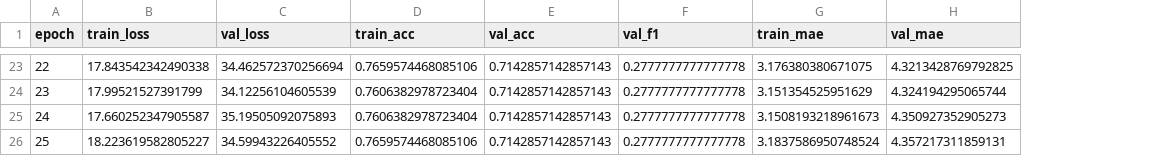
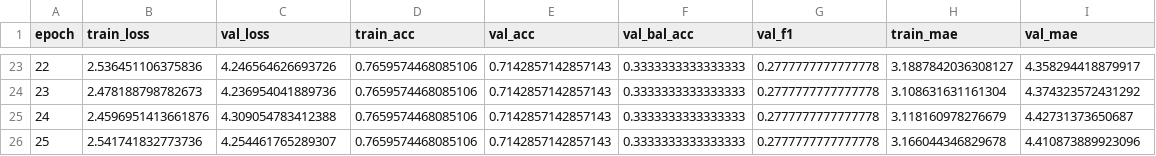
Before and after one commit to hanshikavelaga/cycloneai, a CSV file: reports/training_history_baseline.csv, drawn as a sheet; only a part is shown, gaps mark what is left out; addresses are those after the commit; the diff covers the shown part only; the diff names each change by its address in the sheet, - before the commit and + after, or states it on an @@ line.

```diff
--- a/reports/training_history_baseline.csv
+++ b/reports/training_history_baseline.csv
+column F (val_bal_acc), rows 23-26: all 0.3333333333333333
-B23 (train_loss): 17.843542342490338
+B23 (train_loss): 2.536451106375836
-C23 (val_loss): 34.462572370256694
+C23 (val_loss): 4.246564626693726
-H23 (train_mae): 3.176380380671075
+H23 (train_mae): 3.1887842036308127
-I23 (val_mae): 4.3213428769792825
+I23 (val_mae): 4.358294418879917
-B24 (train_loss): 17.99521527391799
+B24 (train_loss): 2.478188798782673
-C24 (val_loss): 34.12256104605539
+C24 (val_loss): 4.236954041889736
-D24:D25 (train_acc): 0.7606382978723404
+D24:D25 (train_acc): 0.7659574468085106
-H24 (train_mae): 3.151354525951629
+H24 (train_mae): 3.108631631161304
-I24 (val_mae): 4.324194295065744
+I24 (val_mae): 4.374323572431292
-B25 (train_loss): 17.660252347905587
+B25 (train_loss): 2.4596951413661876
-C25 (val_loss): 35.19505092075893
+C25 (val_loss): 4.309054783412388
-H25 (train_mae): 3.1508193218961673
+H25 (train_mae): 3.118160978276679
-I25 (val_mae): 4.350927352905273
+I25 (val_mae): 4.42731373650687
-B26 (train_loss): 18.223619582805227
+B26 (train_loss): 2.541741832773736
-C26 (val_loss): 34.59943226405552
+C26 (val_loss): 4.254461765289307
-H26 (train_mae): 3.1837586950748524
+H26 (train_mae): 3.166044346829678
-I26 (val_mae): 4.357217311859131
+I26 (val_mae): 4.410873889923096
```
Also changed, not shown: 122 edited cells elsewhere in this file, reports/model_comparison.csv, reports/training_history_residual.csv, 18 other files.
